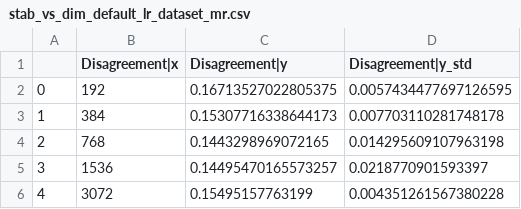
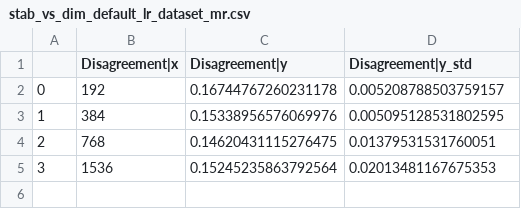
Before and after one commit to HazyResearch/bert-pretraining, a CSV file: src/bert-pretraining/output/csv/stab_vs_dim_default_lr_dataset_mr.csv, drawn as a sheet.

```diff
--- a/src/bert-pretraining/output/csv/stab_vs_dim_default_lr_dataset_mr.csv
+++ b/src/bert-pretraining/output/csv/stab_vs_dim_default_lr_dataset_mr.csv
@@ -1,6 +1,5 @@
 ,Disagreement|x,Disagreement|y,Disagreement|y_std
-0,192,0.16713527022805375,0.0057434477697126595
-1,384,0.15307716338644173,0.007703110281748178
-2,768,0.1443298969072165,0.014295609107963198
-3,1536,0.14495470165573257,0.0218770901593397
-4,3072,0.15495157763199,0.004351261567380228
+0,192,0.16744767260231178,0.005208788503759157
+1,384,0.15338956576069976,0.005095128531802595
+2,768,0.14620431115276475,0.01379531531760051
+3,1536,0.15245235863792564,0.02013481167675353
```
Also changed, not shown: src/bert-pretraining/output/csv/stab_vs_dim_default_lr_dataset_mpqa.csv, src/bert-pretraining/output/csv/stab_vs_dim_default_lr_dataset_sst.csv, 13 other files.
